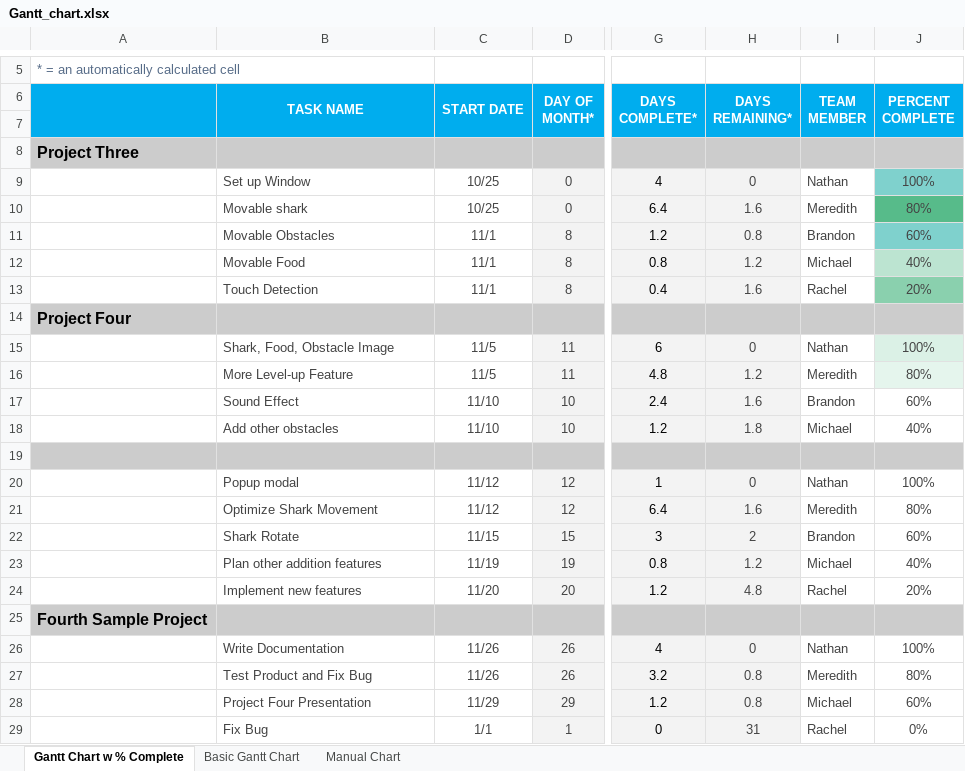
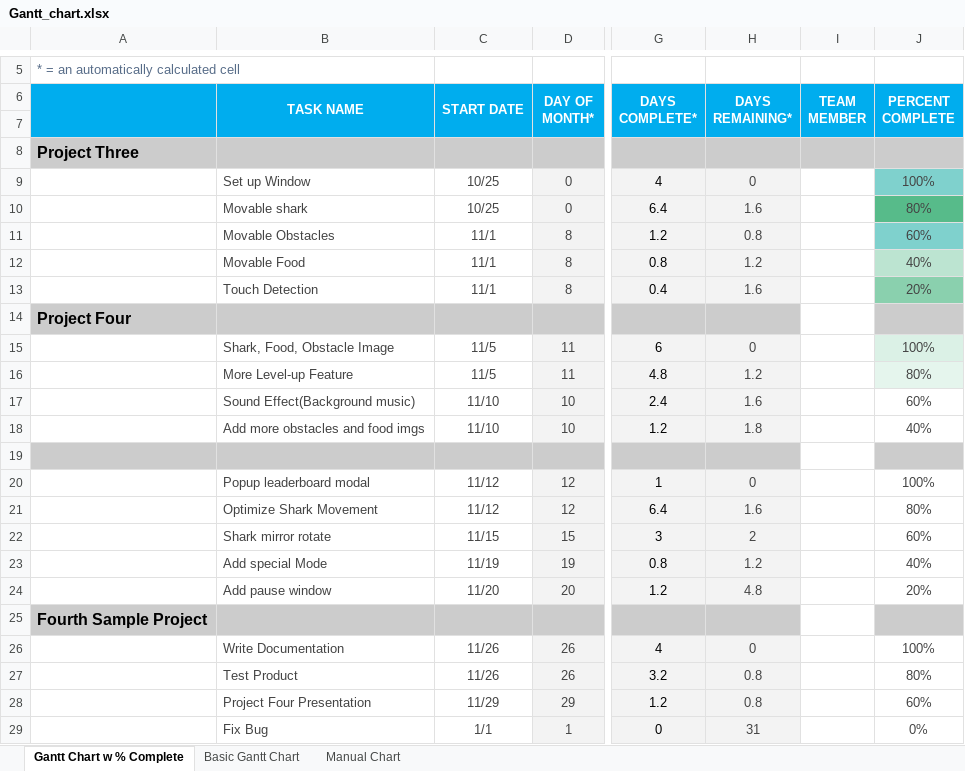
Before and after one commit to dong9896/EECS448_PROJECT4, an Excel workbook: EECS_448_PROJECT_3-master/Documentation/Gantt_Chart/Gantt_chart.xlsx, sheet Gantt Chart w % Complete, drawn as a sheet; only a part is shown, gaps mark what is left out; values as stored, in another font and other column widths than the file's, no borders; charts and pictures and conditional formats not drawn; the diff names each change by its address in the sheet, - before the commit and + after, or states it on an @@ line.

Commit message:
Update gantt chart

```diff
--- a/EECS_448_PROJECT_3-master/Documentation/Gantt_Chart/Gantt_chart.xlsx (sheet Gantt Chart w % Complete)
+++ b/EECS_448_PROJECT_3-master/Documentation/Gantt_Chart/Gantt_chart.xlsx (sheet Gantt Chart w % Complete)
-I9 (TEAM MEMBER): Nathan
+I9 (TEAM MEMBER): (empty)
-I10 (TEAM MEMBER): Meredith
+I10 (TEAM MEMBER): (empty)
-I11 (TEAM MEMBER): Brandon
+I11 (TEAM MEMBER): (empty)
-I12 (TEAM MEMBER): Michael
+I12 (TEAM MEMBER): (empty)
-I13 (TEAM MEMBER): Rachel
+I13 (TEAM MEMBER): (empty)
-I14 fill: #CCCCCC
+I14 fill: none
-I15 (TEAM MEMBER): Nathan
+I15 (TEAM MEMBER): (empty)
-I16 (TEAM MEMBER): Meredith
+I16 (TEAM MEMBER): (empty)
-B17 (TASK NAME): Sound Effect
+B17 (TASK NAME): Sound Effect(Background music)
-I17 (TEAM MEMBER): Brandon
+I17 (TEAM MEMBER): (empty)
-B18 (TASK NAME): Add other obstacles
+B18 (TASK NAME): Add more obstacles and food imgs
-I18 (TEAM MEMBER): Michael
+I18 (TEAM MEMBER): (empty)
-I19 fill: #CCCCCC
+I19 fill: none
-B20 (TASK NAME): Popup modal
+B20 (TASK NAME): Popup leaderboard modal
-I20 (TEAM MEMBER): Nathan
+I20 (TEAM MEMBER): (empty)
-I21 (TEAM MEMBER): Meredith
+I21 (TEAM MEMBER): (empty)
-B22 (TASK NAME): Shark Rotate
+B22 (TASK NAME): Shark mirror rotate
-I22 (TEAM MEMBER): Brandon
+I22 (TEAM MEMBER): (empty)
-B23 (TASK NAME): Plan other addition features
+B23 (TASK NAME): Add special Mode
-I23 (TEAM MEMBER): Michael
+I23 (TEAM MEMBER): (empty)
-B24 (TASK NAME): Implement new features
+B24 (TASK NAME): Add pause window
-I24 (TEAM MEMBER): Rachel
+I24 (TEAM MEMBER): (empty)
-I25 fill: #CCCCCC
+I25 fill: none
-I26 (TEAM MEMBER): Nathan
+I26 (TEAM MEMBER): (empty)
-B27 (TASK NAME): Test Product and Fix Bug
+B27 (TASK NAME): Test Product
-I27 (TEAM MEMBER): Meredith
+I27 (TEAM MEMBER): (empty)
-I28 (TEAM MEMBER): Michael
+I28 (TEAM MEMBER): (empty)
-I29 (TEAM MEMBER): Rachel
+I29 (TEAM MEMBER): (empty)
```
Also changed, not shown: charts or pictures.
